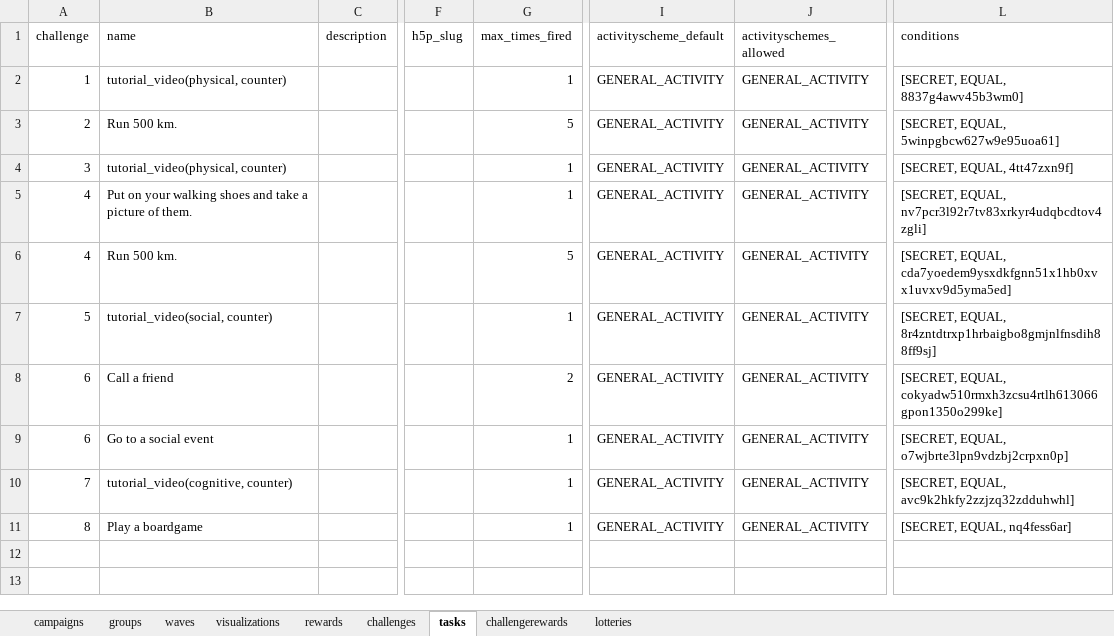
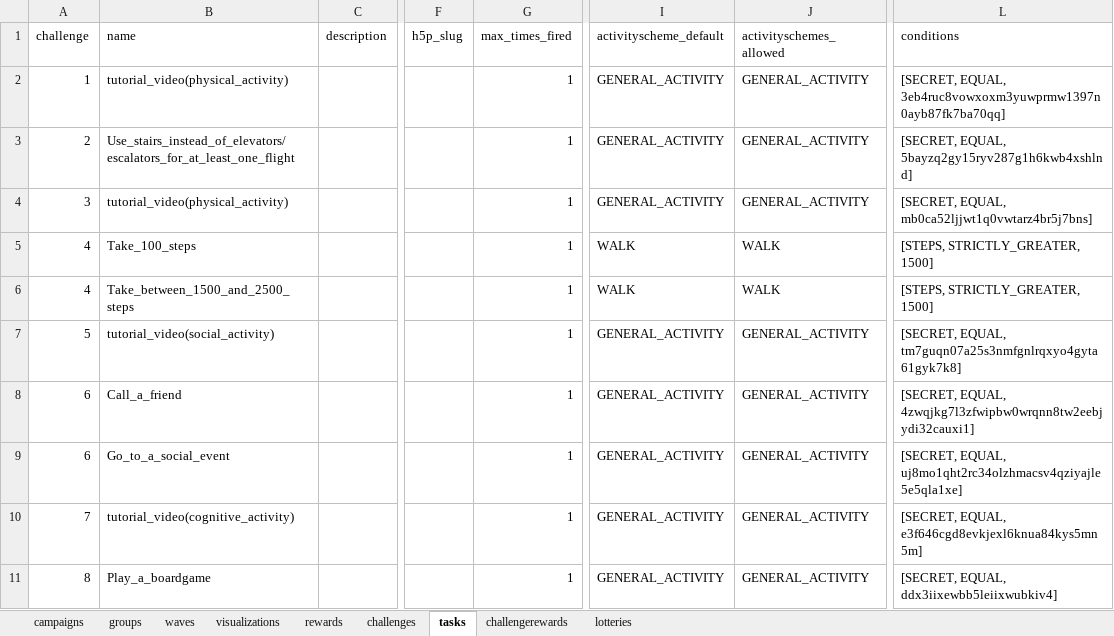
Before and after one commit to Cryoscopic-E/APLES, an Excel workbook: data/exported1.xlsx, sheet tasks, drawn as a sheet; only a part is shown, gaps mark what is left out; values as stored, in another font and other column widths than the file's, no borders; the diff names each change by its address in the sheet, - before the commit and + after, or states it on an @@ line.

Commit message:
added activity schemes

```diff
--- a/data/exported1.xlsx (sheet tasks)
+++ b/data/exported1.xlsx (sheet tasks)
-B2 (name): tutorial_video(physical, counter)
+B2 (name): tutorial_video(physical_activity)
-L2 (conditions): [SECRET, EQUAL, 8837g4awv45b3wm0]
+L2 (conditions): [SECRET, EQUAL, 3eb4ruc8vowxoxm3yuwprmw1397n0ayb87fk7ba70qq]
-B3 (name): Run 500 km.
+B3 (name): Use_stairs_instead_of_elevators/escalators_for_at_least_one_flight
-G3 (max_times_fired): 5
+G3 (max_times_fired): 1
-L3 (conditions): [SECRET, EQUAL, 5winpgbcw627w9e95uoa61]
+L3 (conditions): [SECRET, EQUAL, 5bayzq2gy15ryv287g1h6kwb4xshlnd]
-B4 (name): tutorial_video(physical, counter)
+B4 (name): tutorial_video(physical_activity)
-L4 (conditions): [SECRET, EQUAL, 4tt47zxn9f]
+L4 (conditions): [SECRET, EQUAL, mb0ca52ljjwt1q0vwtarz4br5j7bns]
-B5 (name): Put on your walking shoes and take a picture of them.
+B5 (name): Take_100_steps
-I5:I6 (activityscheme_default): GENERAL_ACTIVITY
+I5:I6 (activityscheme_default): WALK
-J5:J6 (activityschemes_allowed): GENERAL_ACTIVITY
+J5:J6 (activityschemes_allowed): WALK
-L5 (conditions): [SECRET, EQUAL, nv7pcr3l92r7tv83xrkyr4udqbcdtov4zgli]
+L5 (conditions): [STEPS, STRICTLY_GREATER, 1500]
-B6 (name): Run 500 km.
+B6 (name): Take_between_1500_and_2500_steps
-G6 (max_times_fired): 5
+G6 (max_times_fired): 1
-L6 (conditions): [SECRET, EQUAL, cda7yoedem9ysxdkfgnn51x1hb0xvx1uvxv9d5yma5ed]
+L6 (conditions): [STEPS, STRICTLY_GREATER, 1500]
-B7 (name): tutorial_video(social, counter)
+B7 (name): tutorial_video(social_activity)
-L7 (conditions): [SECRET, EQUAL, 8r4zntdtrxp1hrbaigbo8gmjnlfnsdih88ff9sj]
+L7 (conditions): [SECRET, EQUAL, tm7guqn07a25s3nmfgnlrqxyo4gyta61gyk7k8]
-B8 (name): Call a friend
+B8 (name): Call_a_friend
-G8 (max_times_fired): 2
+G8 (max_times_fired): 1
-L8 (conditions): [SECRET, EQUAL, cokyadw510rmxh3zcsu4rtlh613066gpon1350o299ke]
+L8 (conditions): [SECRET, EQUAL, 4zwqjkg7l3zfwipbw0wrqnn8tw2eebjydi32cauxi1]
-B9 (name): Go to a social event
+B9 (name): Go_to_a_social_event
-L9 (conditions): [SECRET, EQUAL, o7wjbrte3lpn9vdzbj2crpxn0p]
+L9 (conditions): [SECRET, EQUAL, uj8mo1qht2rc34olzhmacsv4qziyajle5e5qla1xe]
-B10 (name): tutorial_video(cognitive, counter)
+B10 (name): tutorial_video(cognitive_activity)
-L10 (conditions): [SECRET, EQUAL, avc9k2hkfy2zzjzq32zdduhwhl]
+L10 (conditions): [SECRET, EQUAL, e3f646cgd8evkjexl6knua84kys5mn5m]
-B11 (name): Play a boardgame
+B11 (name): Play_a_boardgame
-L11 (conditions): [SECRET, EQUAL, nq4fess6ar]
+L11 (conditions): [SECRET, EQUAL, ddx3iixewbb5leiixwubkiv4]
```
Also changed, not shown: 4 other files.
